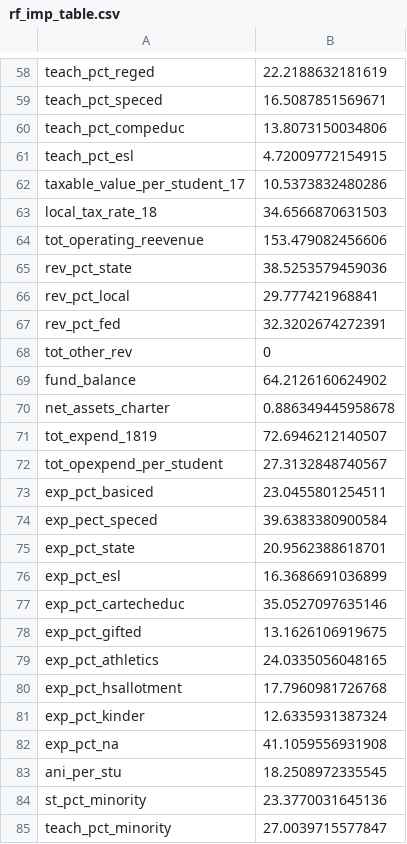
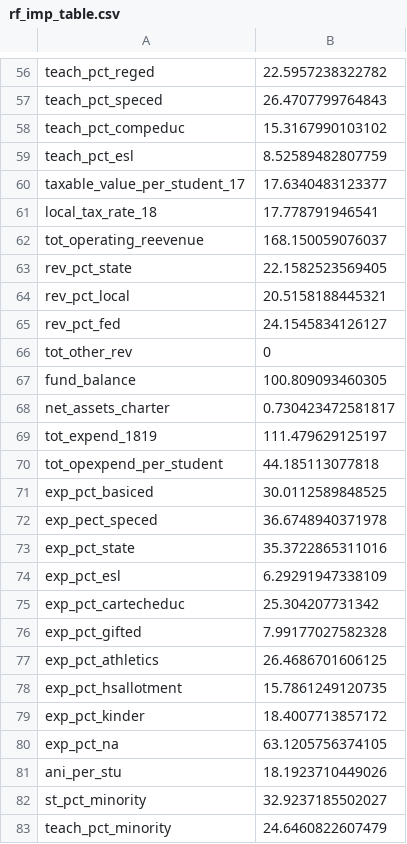
Before and after one commit to alicekemp/data-mining-final-project, a CSV file: figures/rf_imp_table.csv, drawn as a sheet; only a part is shown, gaps mark what is left out; the diff covers the shown part only.

```diff
--- a/figures/rf_imp_table.csv
+++ b/figures/rf_imp_table.csv
@@ -58,28 +56,28 @@
-"teach_pct_reged",22.2188632181619
-"teach_pct_speced",16.5087851569671
-"teach_pct_compeduc",13.8073150034806
-"teach_pct_esl",4.72009772154915
-"taxable_value_per_student_17",10.5373832480286
-"local_tax_rate_18",34.6566870631503
-"tot_operating_reevenue",153.479082456606
-"rev_pct_state",38.5253579459036
-"rev_pct_local",29.777421968841
-"rev_pct_fed",32.3202674272391
+"teach_pct_reged",22.5957238322782
+"teach_pct_speced",26.4707799764843
+"teach_pct_compeduc",15.3167990103102
+"teach_pct_esl",8.52589482807759
+"taxable_value_per_student_17",17.6340483123377
+"local_tax_rate_18",17.778791946541
+"tot_operating_reevenue",168.150059076037
+"rev_pct_state",22.1582523569405
+"rev_pct_local",20.5158188445321
+"rev_pct_fed",24.1545834126127
 "tot_other_rev",0
-"fund_balance",64.2126160624902
-"net_assets_charter",0.886349445958678
-"tot_expend_1819",72.6946212140507
-"tot_opexpend_per_student",27.3132848740567
-"exp_pct_basiced",23.0455801254511
-"exp_pect_speced",39.6383380900584
-"exp_pct_state",20.9562388618701
-"exp_pct_esl",16.3686691036899
-"exp_pct_cartecheduc",35.0527097635146
-"exp_pct_gifted",13.1626106919675
-"exp_pct_athletics",24.0335056048165
-"exp_pct_hsallotment",17.7960981726768
-"exp_pct_kinder",12.6335931387324
-"exp_pct_na",41.1059556931908
-"ani_per_stu",18.2508972335545
-"st_pct_minority",23.3770031645136
-"teach_pct_minority",27.0039715577847
+"fund_balance",100.809093460305
+"net_assets_charter",0.730423472581817
+"tot_expend_1819",111.479629125197
+"tot_opexpend_per_student",44.185113077818
+"exp_pct_basiced",30.0112589848525
+"exp_pect_speced",36.6748940371978
+"exp_pct_state",35.3722865311016
+"exp_pct_esl",6.29291947338109
+"exp_pct_cartecheduc",25.304207731342
+"exp_pct_gifted",7.99177027582328
+"exp_pct_athletics",26.4686701606125
+"exp_pct_hsallotment",15.7861249120735
+"exp_pct_kinder",18.4007713857172
+"exp_pct_na",63.1205756374105
+"ani_per_stu",18.1923710449026
+"st_pct_minority",32.9237185502027
+"teach_pct_minority",24.6460822607479
```
Also changed, not shown: 2 removed rows and 55 edited cells elsewhere in this file, 8 other files.
